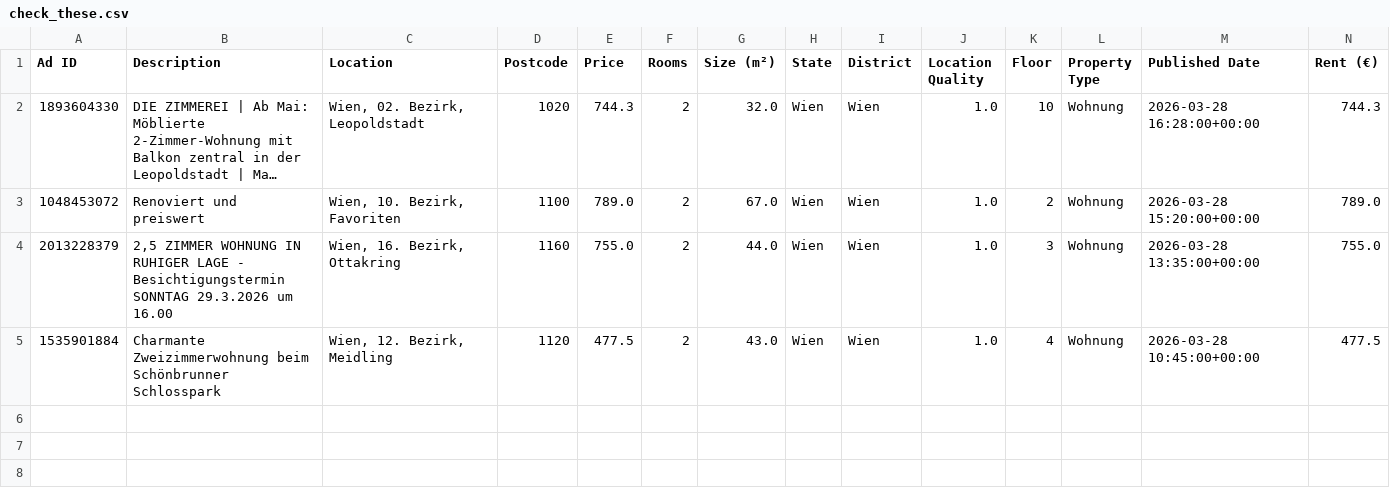
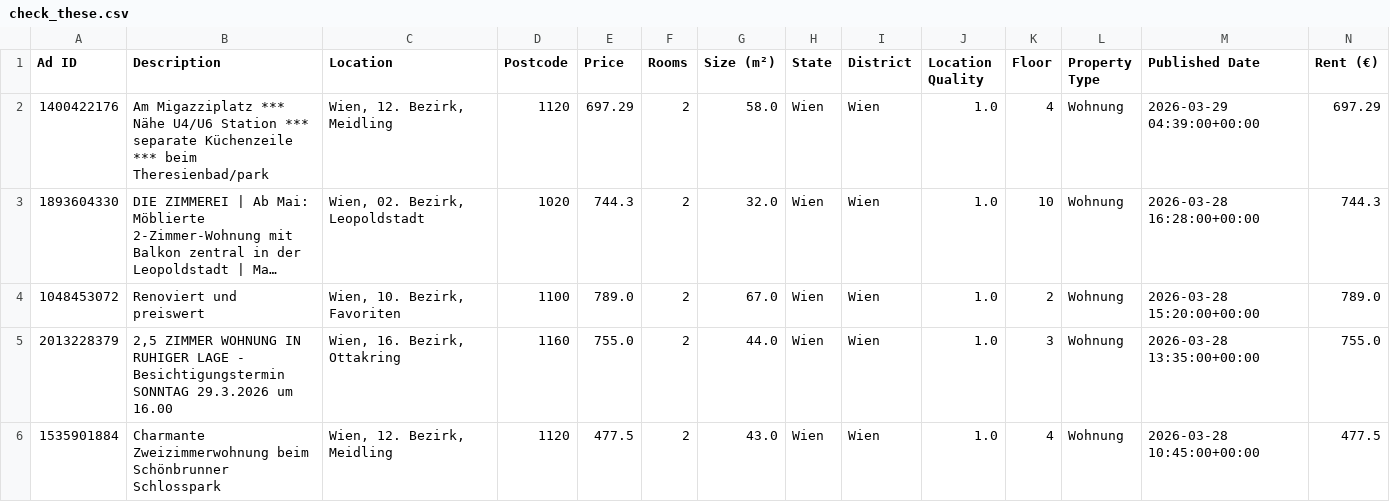
Before and after one commit to AthomsG/renting-in-vienna, a CSV file: check_these.csv, drawn as a sheet; only a part is shown; long unchanged cells end in …; rows hold the shown columns only; the diff names each change by its address in the sheet, - before the commit and + after, or states it on an @@ line.

```diff
--- a/check_these.csv
+++ b/check_these.csv
+row 2: 1400422176 | Am Migazziplatz *** Nähe U4/U6 Station *** separate Küchenzeile *** beim Theresienbad/park | Wien, 12. Bezirk, Meidling | 1120 | 697.29 | 2 | 58.0 | Wien | Wien | 1.0 | 4 | Wohnung | 2026-03-29 04:39:00+00:00 | 697.29
```
Also changed, not shown: listings/rental_data.csv, 1 other file.
